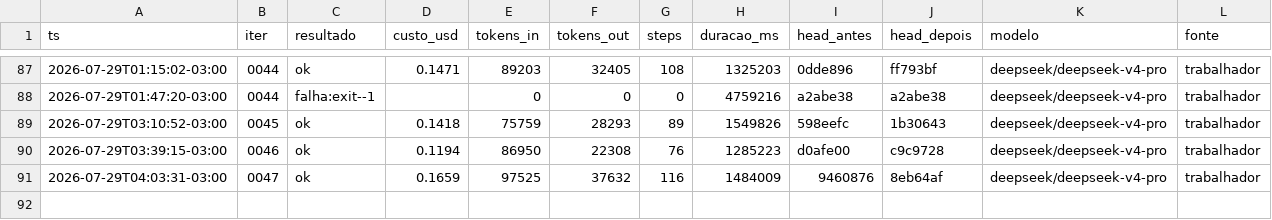
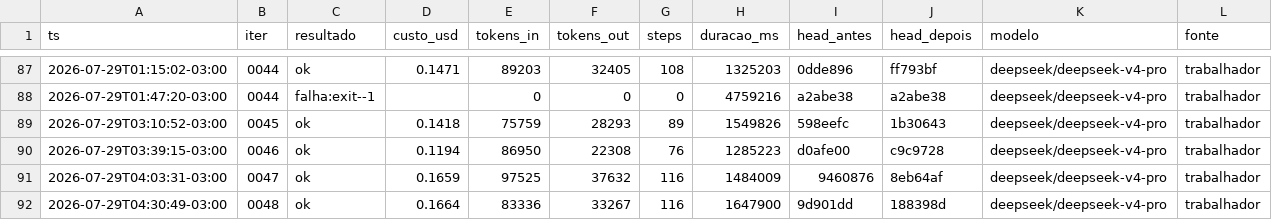
Before and after one commit to Deivison-Costaa/psx-rs, a CSV file: docs/metricas.csv, drawn as a sheet; only a part is shown, gaps mark what is left out; the diff names each change by its address in the sheet, - before the commit and + after, or states it on an @@ line.

Commit message:
docs(metricas): incorpora linhas pendentes - auto-remediacao do loop

```diff
--- a/docs/metricas.csv
+++ b/docs/metricas.csv
+row 92: 2026-07-29T04:30:49-03:00 | 0048 | ok | 0.1664 | 83336 | 33267 | 116 | 1647900 | 9d901dd | 188398d | deepseek/deepseek-v4-pro | trabalhador
```
